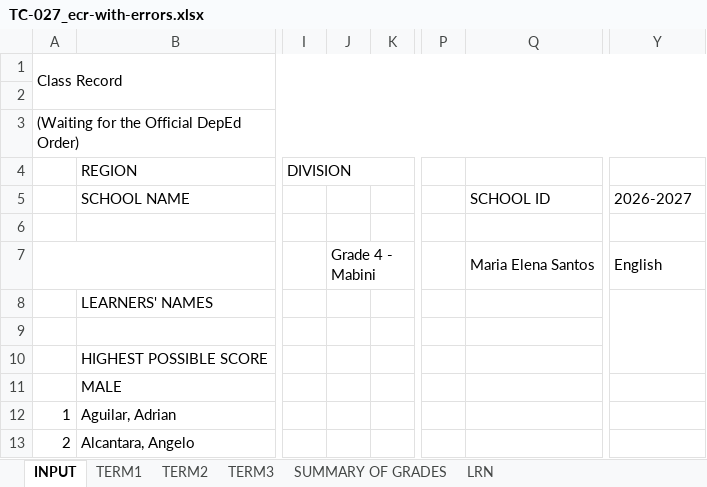
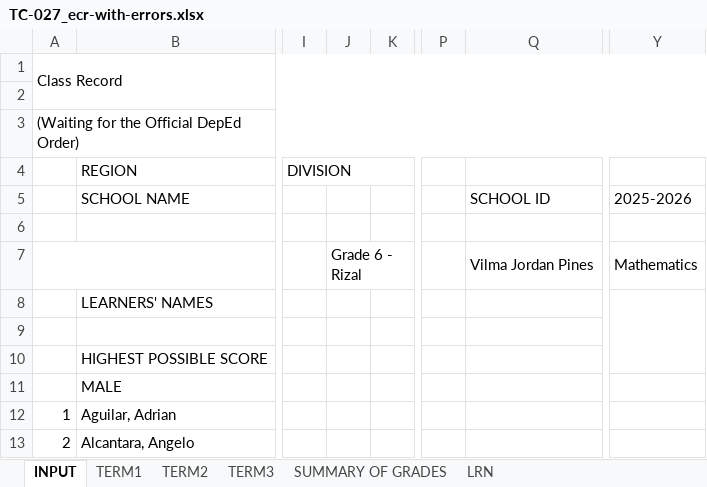
Before and after one commit to shainellapines/Capstone-Project_EduCheck, an Excel workbook: 03-Testing/UAT-files/TC-027_ecr-with-errors.xlsx, sheet INPUT, drawn as a sheet; only a part is shown, gaps mark what is left out; values as stored, in another font and other column widths than the file's, no borders; the diff names each change by its address in the sheet, - before the commit and + after, or states it on an @@ line.

```diff
--- a/03-Testing/UAT-files/TC-027_ecr-with-errors.xlsx (sheet INPUT)
+++ b/03-Testing/UAT-files/TC-027_ecr-with-errors.xlsx (sheet INPUT)
-Y5: 2026-2027
+Y5: 2025-2026
-J7: Grade 4 - Mabini
+J7: Grade 6 - Rizal
-Q7: Maria Elena Santos
+Q7: Vilma Jordan Pines
-Y7: English
+Y7: Mathematics
```
Also changed, not shown: 03-Testing/UAT-files/TC-022_valid-ecr-rizal.xlsx, 03-Testing/UAT-files/TC-026_ecr-other-section.xlsx, 2 other files.
